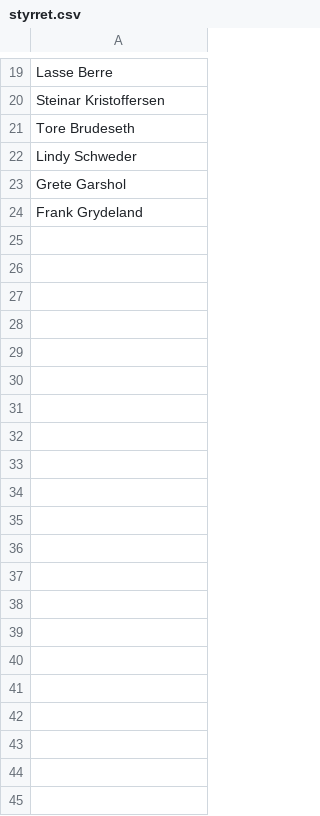
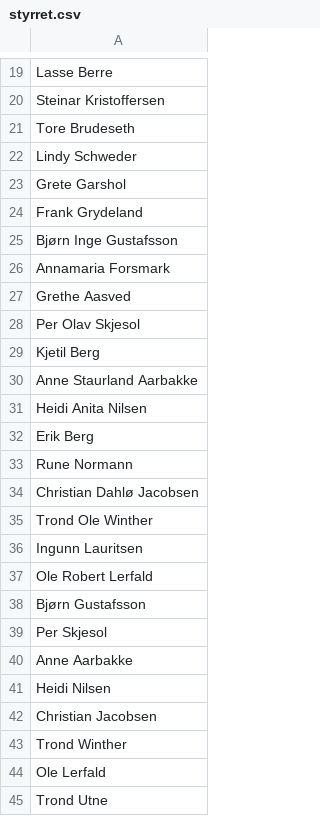
Before and after one commit to areeriks1/Test, a CSV file: styrret.csv, drawn as a sheet; only a part is shown, gaps mark what is left out; the diff names each change by its address in the sheet, - before the commit and + after, or states it on an @@ line.

Commit message:
Update styrret.csv

```diff
--- a/styrret.csv
+++ b/styrret.csv
+row 25: Bjørn Inge Gustafsson
+row 26: Annamaria Forsmark
+row 27: Grethe Aasved
+row 28: Per Olav Skjesol
+row 29: Kjetil Berg
+row 30: Anne Staurland Aarbakke
+row 31: Heidi Anita Nilsen
+row 32: Erik Berg
+row 33: Rune Normann
+row 34: Christian Dahlø Jacobsen
+row 35: Trond Ole Winther
+row 36: Ingunn Lauritsen
+row 37: Ole Robert Lerfald
+row 38: Bjørn Gustafsson
+row 39: Per Skjesol
+row 40: Anne Aarbakke
+row 41: Heidi Nilsen
+row 42: Christian Jacobsen
+row 43: Trond Winther
+row 44: Ole Lerfald
+row 45: Trond Utne
```
